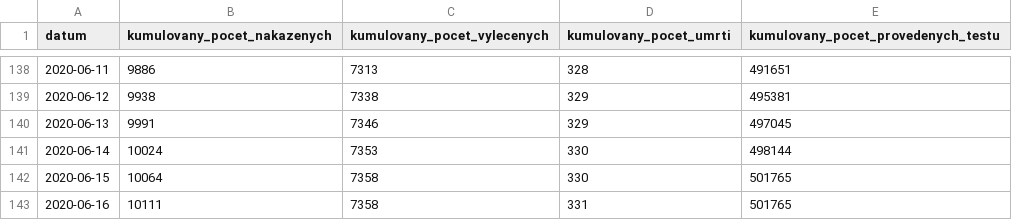
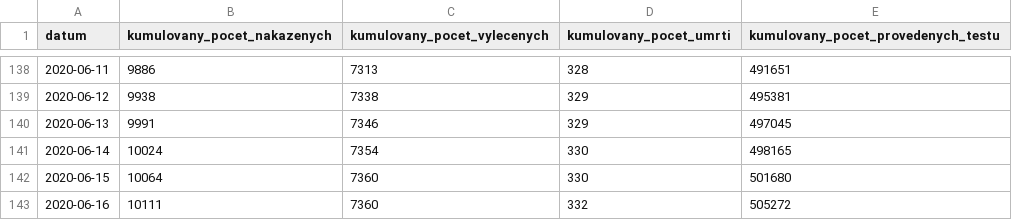
Before and after one commit to maxkotz17/covid19-eu-data, a CSV file: cache/daily/cz/api/api/v1/covid-19/nakazeni-vyleceni-umrti-testy.csv, drawn as a sheet; only a part is shown, gaps mark what is left out.

```diff
--- a/cache/daily/cz/api/api/v1/covid-19/nakazeni-vyleceni-umrti-testy.csv
+++ b/cache/daily/cz/api/api/v1/covid-19/nakazeni-vyleceni-umrti-testy.csv
@@ -140,4 +140,4 @@
 2020-06-13,9991,7346,329,497045
-2020-06-14,10024,7353,330,498144
-2020-06-15,10064,7358,330,501765
-2020-06-16,10111,7358,331,501765
+2020-06-14,10024,7354,330,498165
+2020-06-15,10064,7360,330,501680
+2020-06-16,10111,7360,332,505272
```
Also changed, not shown: cache/daily/cz/api/api/v1/covid-19/osoby.csv, cache/daily/cz/api/api/v1/covid-19/testy.csv, 11 other files.
